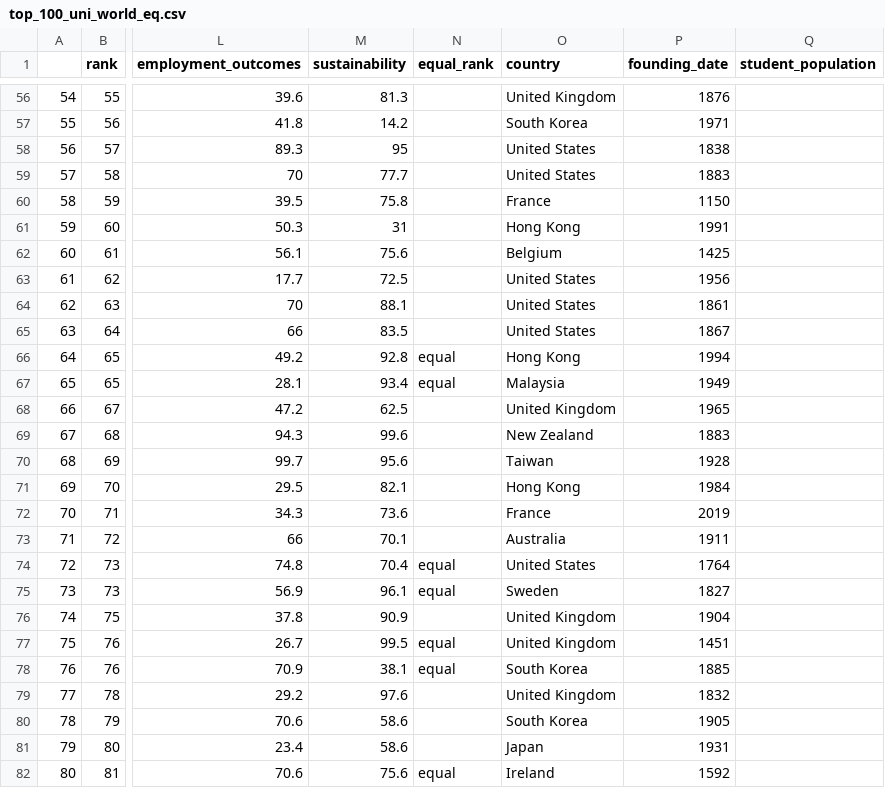
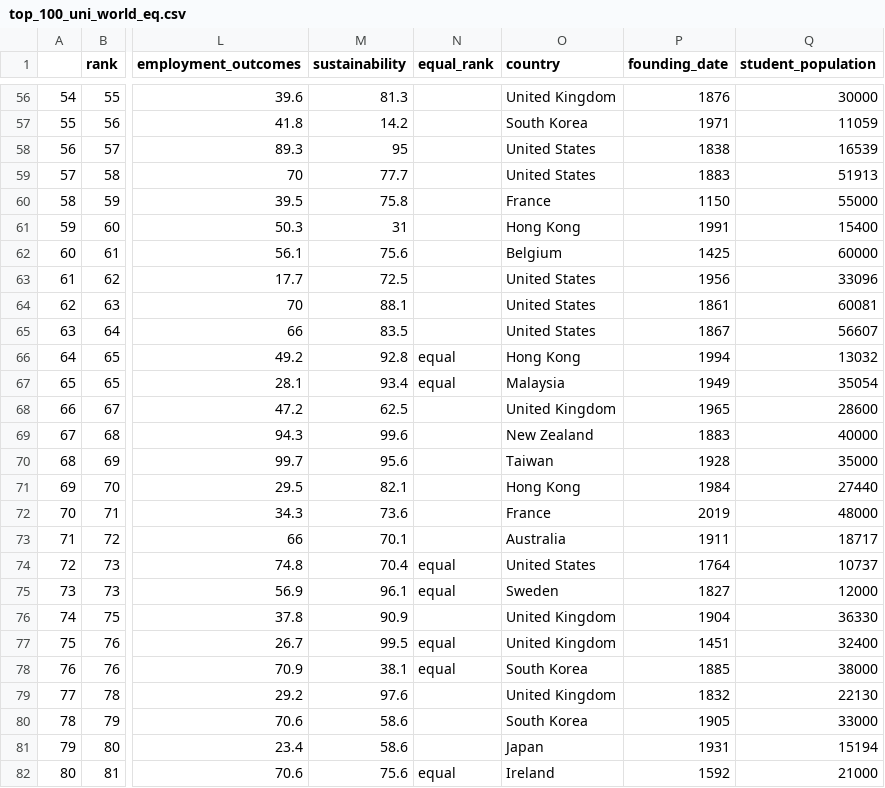
Before and after one commit to SkylerHeininger/CS3050-Team-10, a CSV file: top_100_uni_world_eq.csv, drawn as a sheet; only a part is shown, gaps mark what is left out; the diff covers the shown part only; the diff names each change by its address in the sheet, - before the commit and + after, or states it on an @@ line.

Commit message:
Fixed data loading and appended student population data

```diff
--- a/top_100_uni_world_eq.csv
+++ b/top_100_uni_world_eq.csv
-Q56 (student_population): (empty)
+Q56 (student_population): 30000
-Q57 (student_population): (empty)
+Q57 (student_population): 11059
-Q58 (student_population): (empty)
+Q58 (student_population): 16539
-Q59 (student_population): (empty)
+Q59 (student_population): 51913
-Q60 (student_population): (empty)
+Q60 (student_population): 55000
-Q61 (student_population): (empty)
+Q61 (student_population): 15400
-Q62 (student_population): (empty)
+Q62 (student_population): 60000
-Q63 (student_population): (empty)
+Q63 (student_population): 33096
-Q64 (student_population): (empty)
+Q64 (student_population): 60081
-Q65 (student_population): (empty)
+Q65 (student_population): 56607
-Q66 (student_population): (empty)
+Q66 (student_population): 13032
-Q67 (student_population): (empty)
+Q67 (student_population): 35054
-Q68 (student_population): (empty)
+Q68 (student_population): 28600
-Q69 (student_population): (empty)
+Q69 (student_population): 40000
-Q70 (student_population): (empty)
+Q70 (student_population): 35000
-Q71 (student_population): (empty)
+Q71 (student_population): 27440
-Q72 (student_population): (empty)
+Q72 (student_population): 48000
-Q73 (student_population): (empty)
+Q73 (student_population): 18717
-Q74 (student_population): (empty)
+Q74 (student_population): 10737
-Q75 (student_population): (empty)
+Q75 (student_population): 12000
-Q76 (student_population): (empty)
+Q76 (student_population): 36330
-Q77 (student_population): (empty)
+Q77 (student_population): 32400
-Q78 (student_population): (empty)
+Q78 (student_population): 38000
-Q79 (student_population): (empty)
+Q79 (student_population): 22130
-Q80 (student_population): (empty)
+Q80 (student_population): 33000
-Q81 (student_population): (empty)
+Q81 (student_population): 15194
-Q82 (student_population): (empty)
+Q82 (student_population): 21000
```
Also changed, not shown: 78 edited cells elsewhere in this file, 3 other files.
